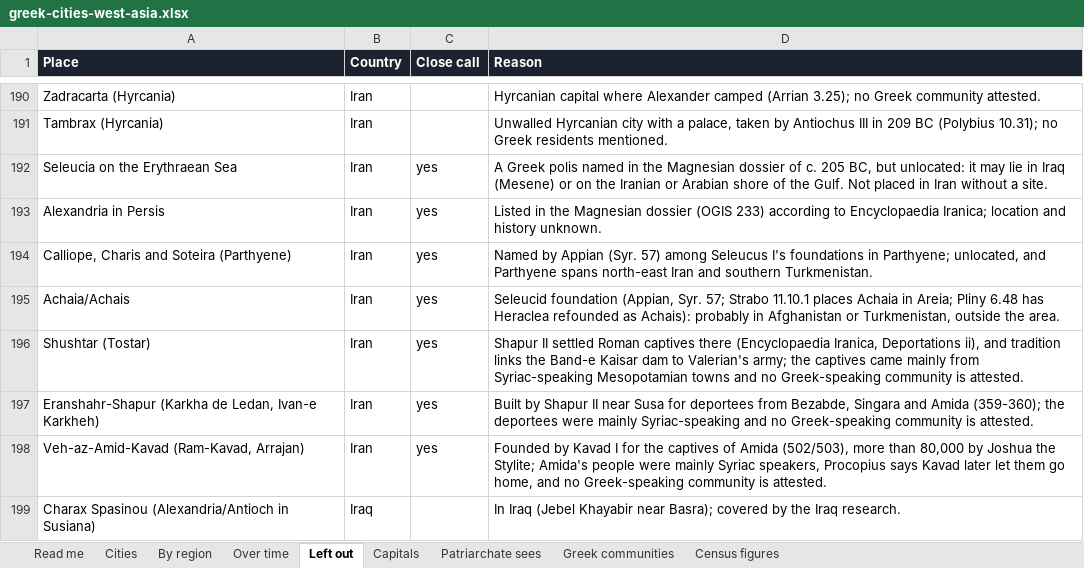
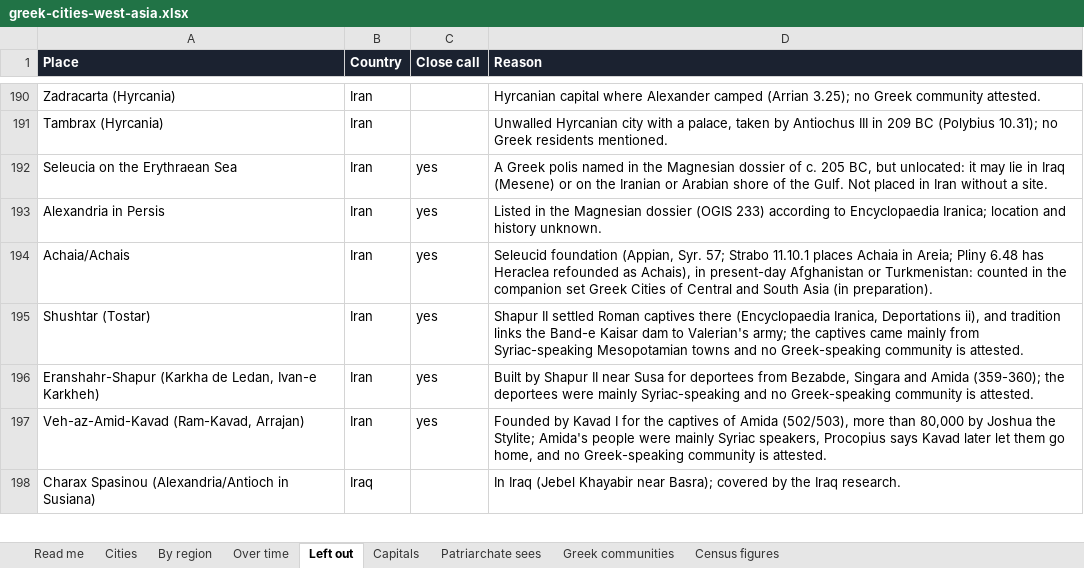
Before and after one commit to iosiflazaridis/greek-cities-west-asia, an Excel workbook: dl/greek-cities-west-asia.xlsx, sheet Left out, drawn as a sheet; only a part is shown, gaps mark what is left out; values as stored, in another font and other column widths than the file's, no borders; removed rows and columns are numbered as before the commit, all else as after; the diff covers the shown part only; the diff names each change by its address in the sheet, - before the commit and + after, or states it on an @@ line.

```diff
--- a/dl/greek-cities-west-asia.xlsx (sheet Left out)
+++ b/dl/greek-cities-west-asia.xlsx (sheet Left out)
-row 194: Calliope, Charis and Soteira (Parthyene) | Iran | yes | Named by Appian (Syr. 57) among Seleucus I's foundations in Parthyene; unlocated, and Parthyene spans north-east Iran and southern Turkmenistan.
-D194 (Reason): …refounded as Achais): probably in Afghanistan or Turkmenistan, outside the area.
+D194 (Reason): …refounded as Achais), in present-day Afghanistan or Turkmenistan: counted in the companion set Greek Cities of Central and South Asia (in preparation).
```
Also changed, not shown: 3 added rows and 6 edited cells elsewhere in this sheet, sheet Over time, sheet Cities, sheet By region, sheet Read me, formulas that keep their value, 21 other files.
